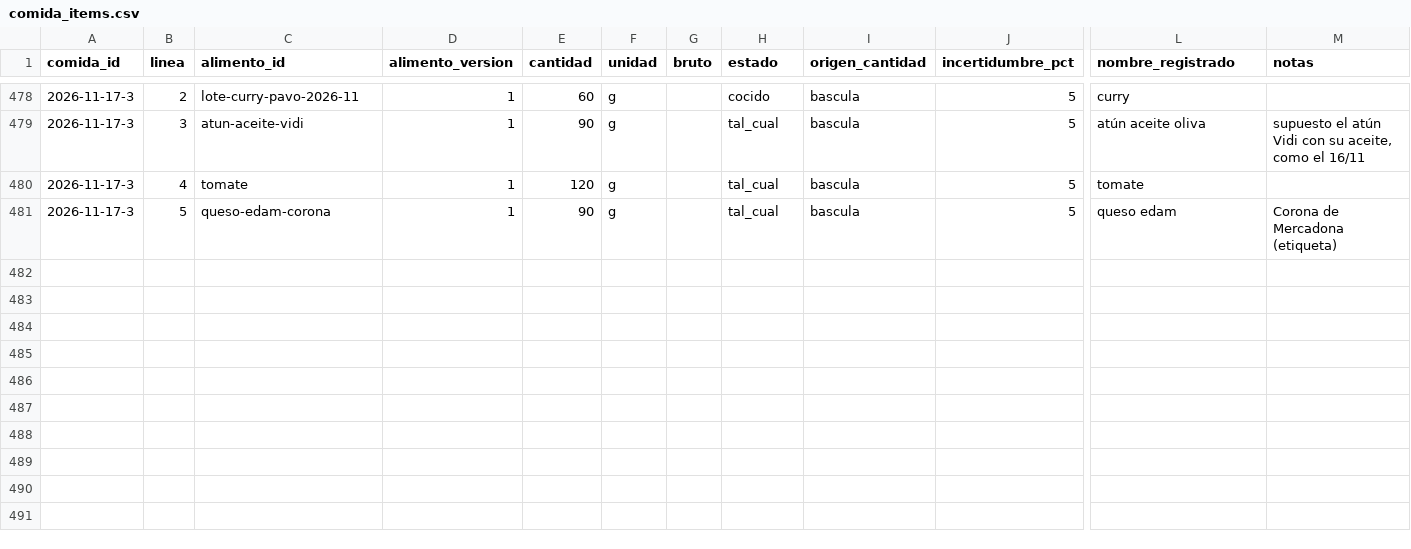
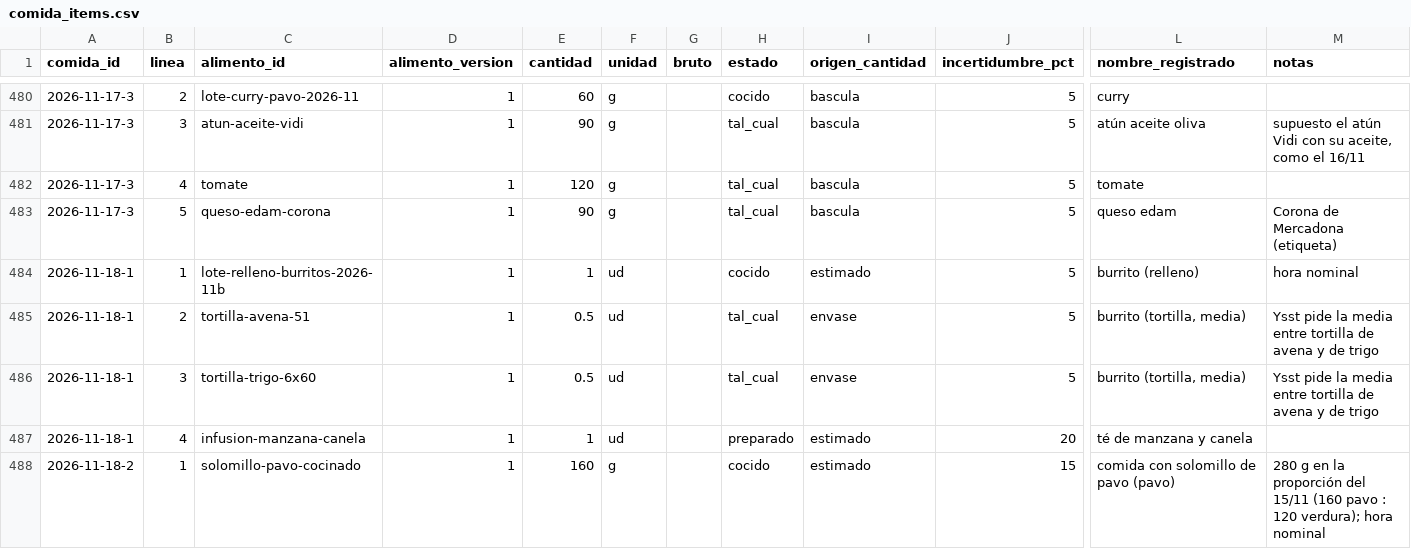
Before and after one commit to DreiSup/salud, a CSV file: datos/comida_items.csv, drawn as a sheet; only a part is shown, gaps mark what is left out; rows hold the shown columns only; the diff covers the shown part only; the diff names each change by its address in the sheet, - before the commit and + after, or states it on an @@ line.

```diff
--- a/datos/comida_items.csv
+++ b/datos/comida_items.csv
+row 484: 2026-11-18-1 | 1 | lote-relleno-burritos-2026-11b | 1 | 1 | ud |  | cocido | estimado | 5 | burrito (relleno) | hora nominal
+row 485: 2026-11-18-1 | 2 | tortilla-avena-51 | 1 | 0.5 | ud |  | tal_cual | envase | 5 | burrito (tortilla, media) | Ysst pide la media entre tortilla de avena y de trigo
+row 486: 2026-11-18-1 | 3 | tortilla-trigo-6x60 | 1 | 0.5 | ud |  | tal_cual | envase | 5 | burrito (tortilla, media) | Ysst pide la media entre tortilla de avena y de trigo
+row 487: 2026-11-18-1 | 4 | infusion-manzana-canela | 1 | 1 | ud |  | preparado | estimado | 20 | té de manzana y canela
+row 488: 2026-11-18-2 | 1 | solomillo-pavo-cocinado | 1 | 160 | g |  | cocido | estimado | 15 | comida con solomillo de pavo (pavo) | 280 g en la proporción del 15/11 (160 pavo : 120 verdura); hora nominal
```
Also changed, not shown: 7 added rows and 4 edited cells elsewhere in this file, datos/comidas.csv.
